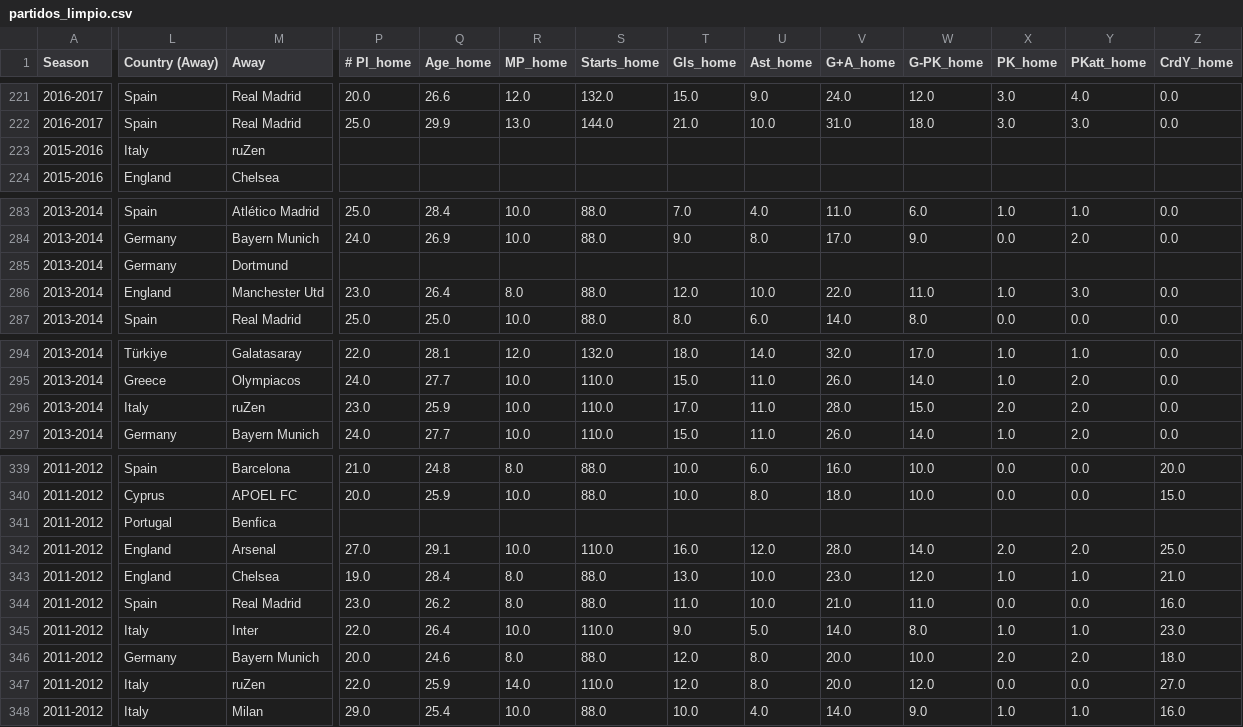
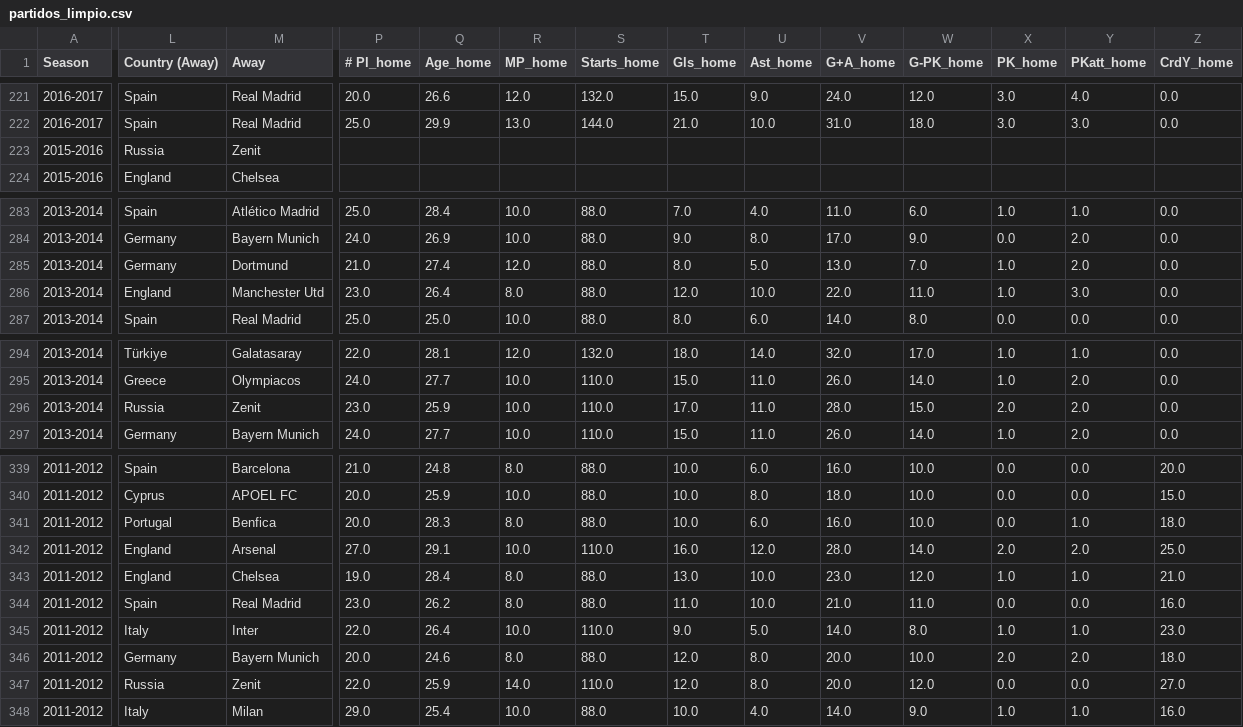
Before and after one commit to lauralardies/uefa_analisis, a CSV file: UEFA/data/partidos_limpio.csv, drawn as a sheet; only a part is shown, gaps mark what is left out; the diff covers the shown part only; the diff names each change by its address in the sheet, - before the commit and + after, or states it on an @@ line.

```diff
--- a/UEFA/data/partidos_limpio.csv
+++ b/UEFA/data/partidos_limpio.csv
-L223 (Country (Away)): Italy
+L223 (Country (Away)): Russia
-M223 (Away): ruZen
+M223 (Away): Zenit
-P285 (# Pl_home): (empty)
+P285 (# Pl_home): 21.0
-Q285 (Age_home): (empty)
+Q285 (Age_home): 27.4
-R285 (MP_home): (empty)
+R285 (MP_home): 12.0
-S285 (Starts_home): (empty)
+S285 (Starts_home): 88.0
-T285 (Gls_home): (empty)
+T285 (Gls_home): 8.0
-U285 (Ast_home): (empty)
+U285 (Ast_home): 5.0
-V285 (G+A_home): (empty)
+V285 (G+A_home): 13.0
-W285 (G-PK_home): (empty)
+W285 (G-PK_home): 7.0
-X285 (PK_home): (empty)
+X285 (PK_home): 1.0
-Y285 (PKatt_home): (empty)
+Y285 (PKatt_home): 2.0
-Z285 (CrdY_home): (empty)
+Z285 (CrdY_home): 0.0
-L296 (Country (Away)): Italy
+L296 (Country (Away)): Russia
-M296 (Away): ruZen
+M296 (Away): Zenit
-P341 (# Pl_home): (empty)
+P341 (# Pl_home): 20.0
-Q341 (Age_home): (empty)
+Q341 (Age_home): 28.3
-R341 (MP_home): (empty)
+R341 (MP_home): 8.0
-S341 (Starts_home): (empty)
+S341 (Starts_home): 88.0
-T341 (Gls_home): (empty)
+T341 (Gls_home): 10.0
-U341 (Ast_home): (empty)
+U341 (Ast_home): 6.0
-V341 (G+A_home): (empty)
+V341 (G+A_home): 16.0
-W341 (G-PK_home): (empty)
+W341 (G-PK_home): 10.0
-X341 (PK_home): (empty)
+X341 (PK_home): 0.0
-Y341 (PKatt_home): (empty)
+Y341 (PKatt_home): 1.0
-Z341 (CrdY_home): (empty)
+Z341 (CrdY_home): 18.0
-L347 (Country (Away)): Italy
+L347 (Country (Away)): Russia
-M347 (Away): ruZen
+M347 (Away): Zenit
```
Also changed, not shown: 2 edited cells elsewhere in this file, UEFA/data/equipos_limpio.csv, UEFA/data/jugadores_limpio.csv, 7 other files.
